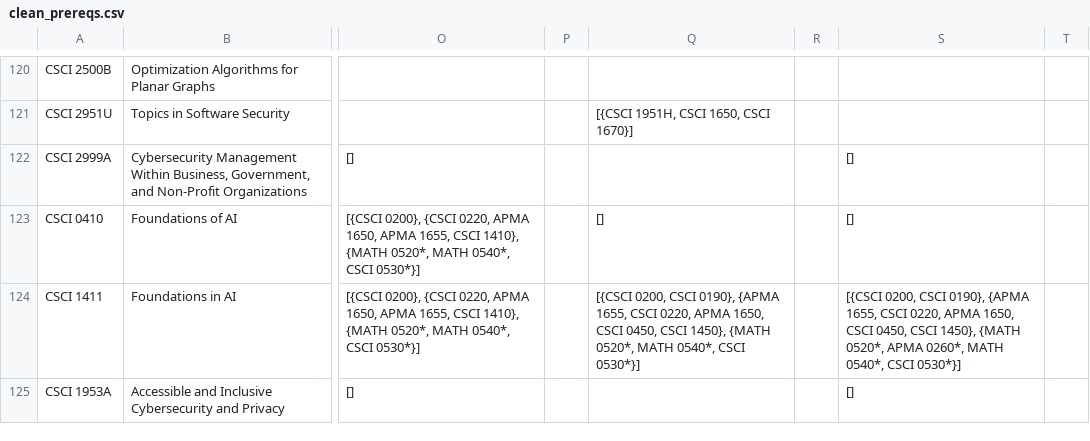
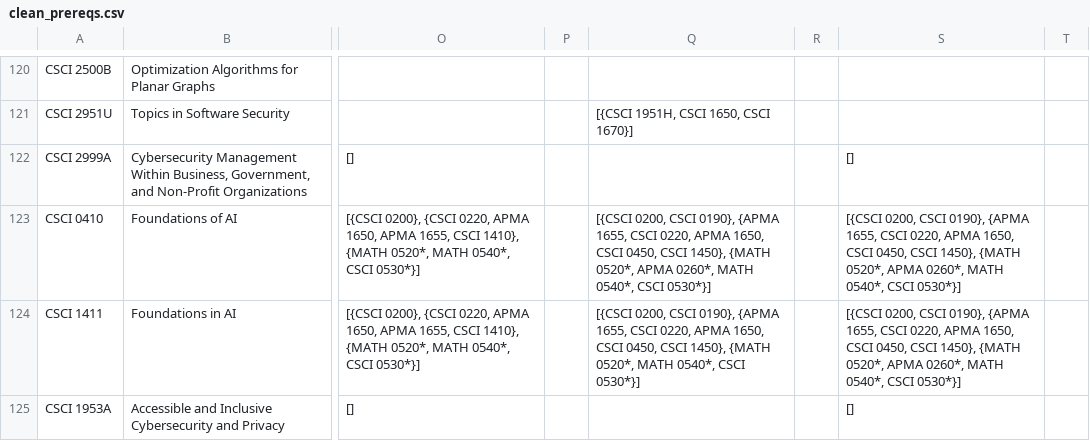
Before and after one commit to sstephlin/beartracks, a CSV file: server/src/main/resources/data/clean_prereqs.csv, drawn as a sheet; only a part is shown, gaps mark what is left out; the diff names each change by its address in the sheet, - before the commit and + after, or states it on an @@ line.

```diff
--- a/server/src/main/resources/data/clean_prereqs.csv
+++ b/server/src/main/resources/data/clean_prereqs.csv
-Q123: []
+Q123: [{CSCI 0200, CSCI 0190}, {APMA 1655, CSCI 0220, APMA 1650, CSCI 0450, CSCI 1450}, {MATH 0520*, APMA 0260*, MATH 0540*, CSCI 0530*}]
-S123: []
+S123: [{CSCI 0200, CSCI 0190}, {APMA 1655, CSCI 0220, APMA 1650, CSCI 0450, CSCI 1450}, {MATH 0520*, APMA 0260*, MATH 0540*, CSCI 0530*}]
```
Also changed, not shown: server/src/main/resources/data/csci_prereqs_with_non_csci.csv, 14 other files.
